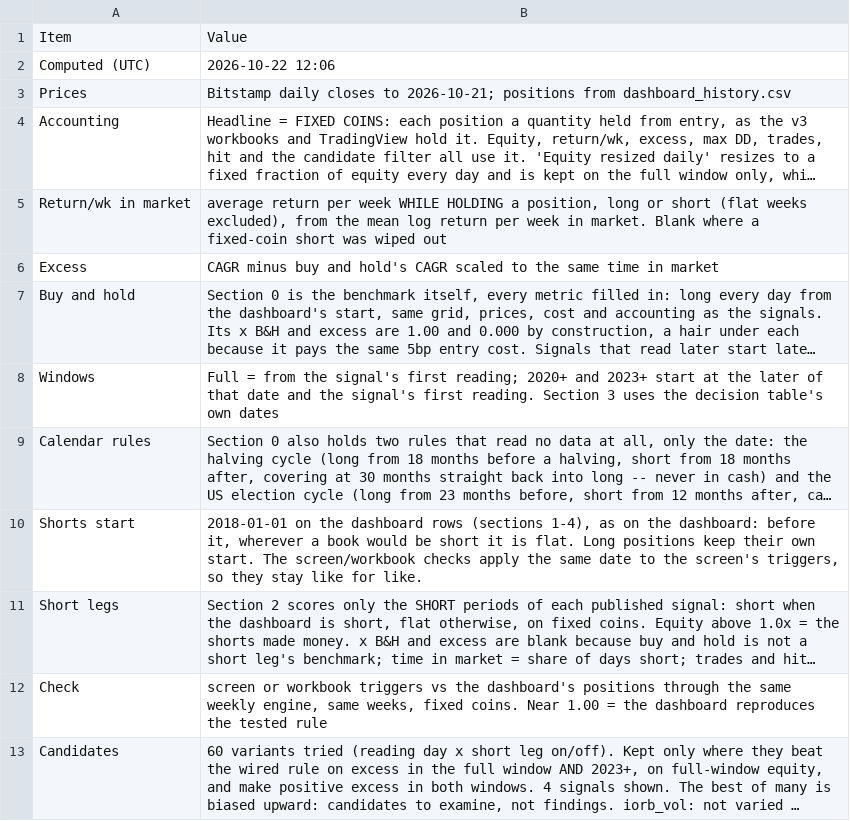
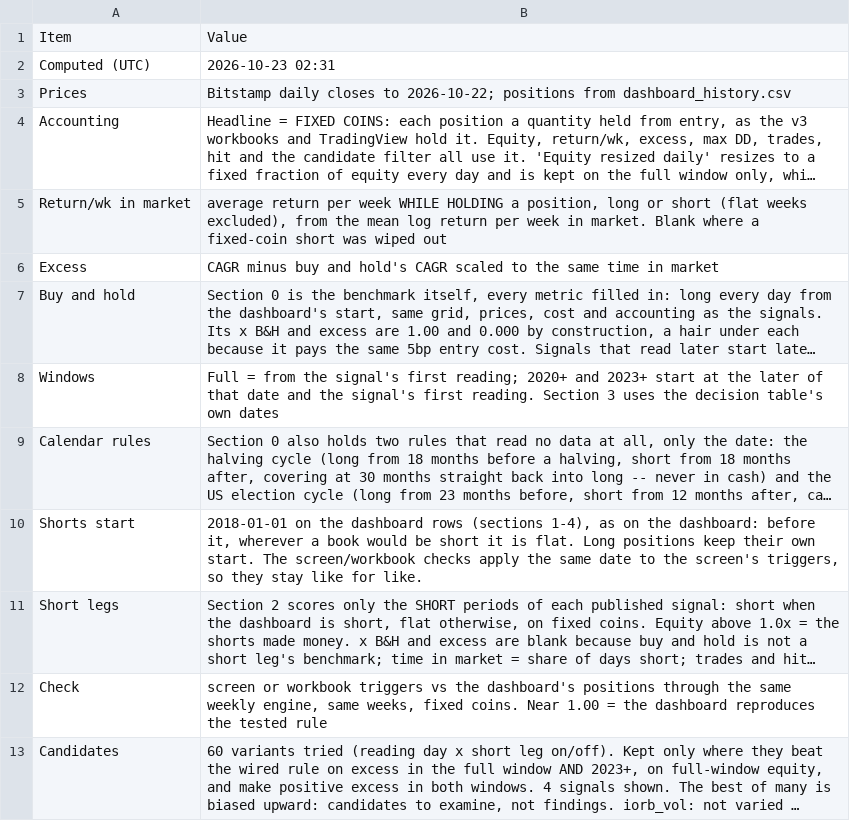
Before and after one commit to 3Jack1/btc-credit-dashboard, a CSV file: performance_table_meta.csv, drawn as a sheet; long unchanged cells end in …; the diff names each change by its address in the sheet, - before the commit and + after, or states it on an @@ line.

```diff
--- a/performance_table_meta.csv
+++ b/performance_table_meta.csv
-B2: 2026-10-22 12:06
+B2: 2026-10-23 02:31
-B3: …closes to 2026-10-21; positions from…
+B3: …closes to 2026-10-22; positions from…
```
Also changed, not shown: performance_table.csv.
